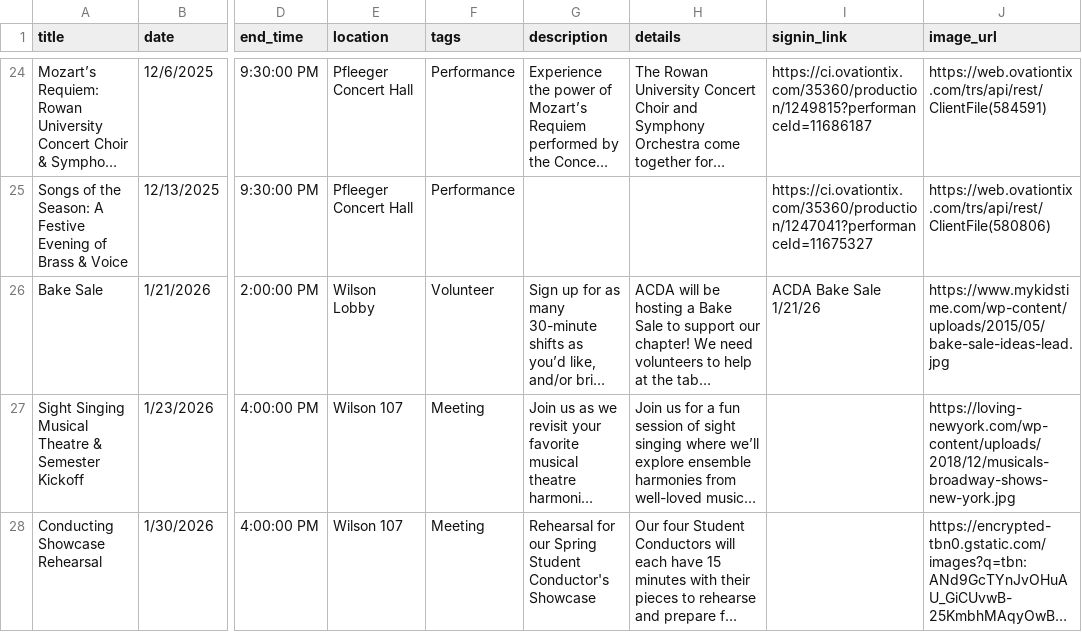
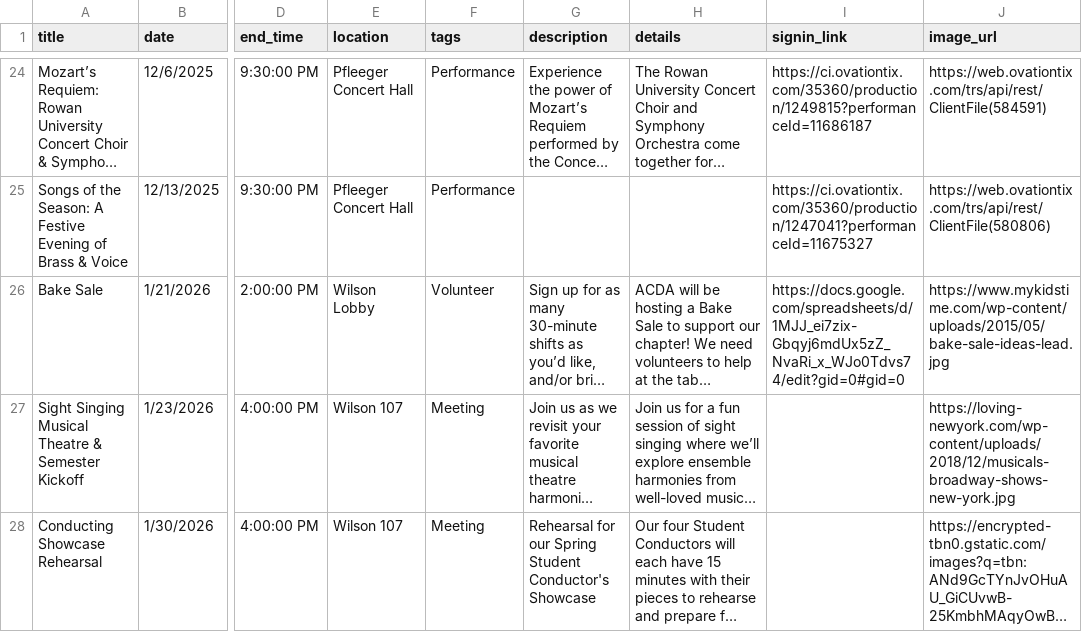
Before and after one commit to abretz50/rowan-acda, a CSV file: assets/data/events.csv, drawn as a sheet; only a part is shown, gaps mark what is left out; long unchanged cells end in …; the diff names each change by its address in the sheet, - before the commit and + after, or states it on an @@ line.

```diff
--- a/assets/data/events.csv
+++ b/assets/data/events.csv
-I26 (signin_link): ACDA Bake Sale 1/21/26
+I26 (signin_link): https://docs.google.com/spreadsheets/d/1MJJ_ei7zix-Gbqyj6mdUx5zZ_NvaRi_x_WJo0Tdvs74/edit?gid=0#gid=0
```
